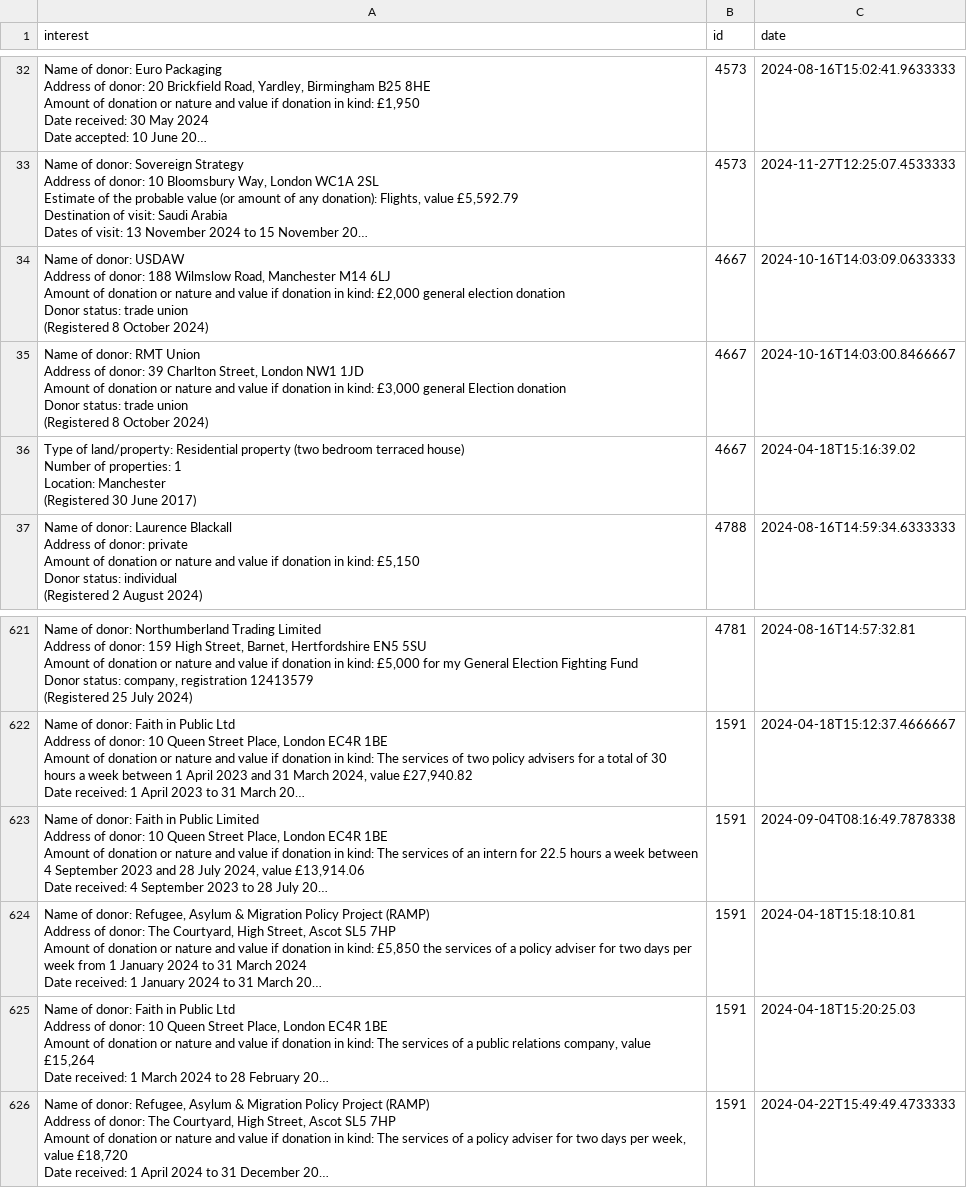
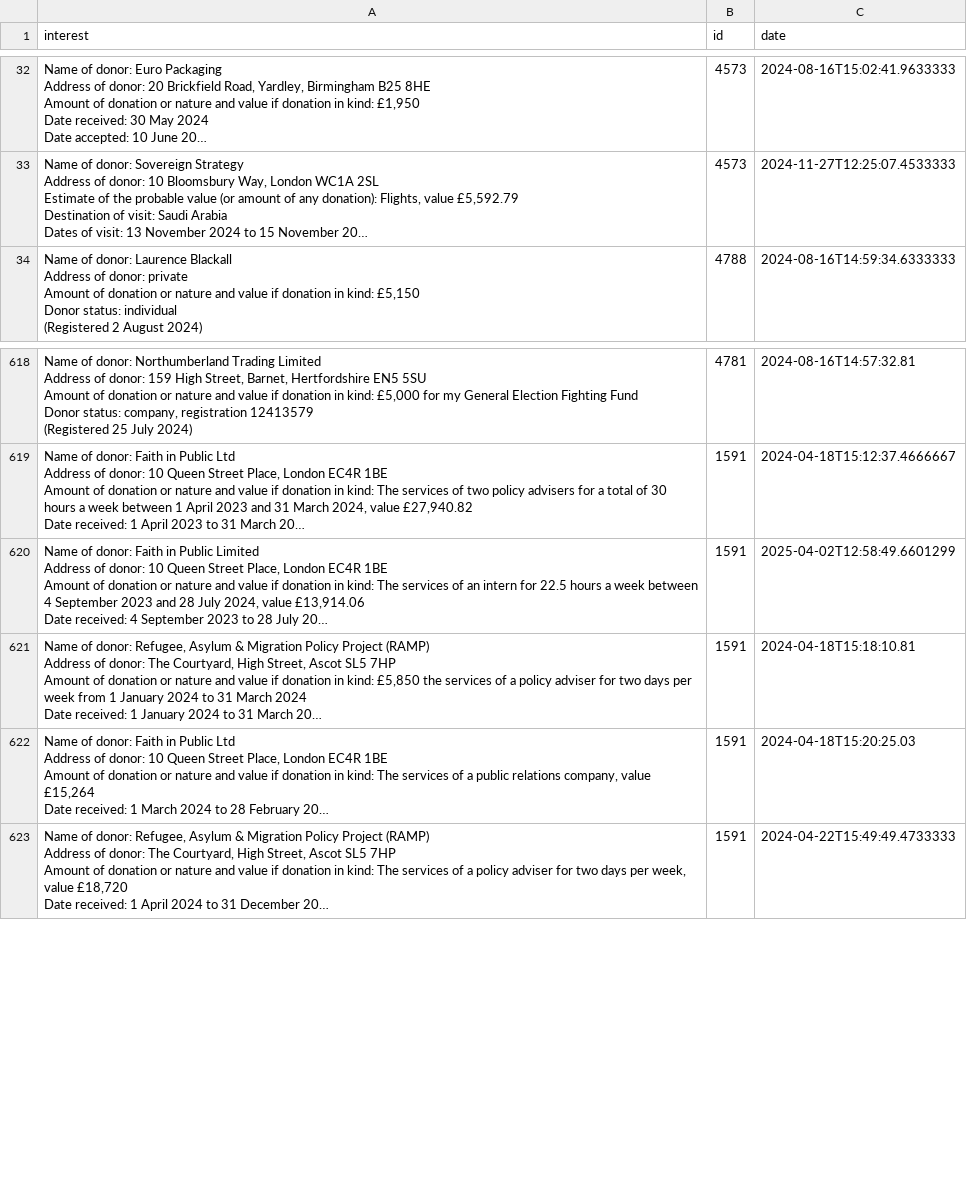
Before and after one commit to annadowell/streamlitMpsApp, a CSV file: InterestsNew.csv, drawn as a sheet; only a part is shown, gaps mark what is left out; long unchanged cells end in …; removed rows and columns are numbered as before the commit, all else as after; ↵ is a line break in a cell; the diff names each change by its address in the sheet, - before the commit and + after, or states it on an @@ line.

Commit message:
refresh

```diff
--- a/InterestsNew.csv
+++ b/InterestsNew.csv
-row 34: Name of donor: USDAW ↵ Address of donor: 188 Wilmslow Road, Manchester M14 6LJ ↵ Amount of donation or nature and value if donation in kind: £2,000 general election donation ↵ Donor status: trade union ↵ (Registered 8 October 2024) | 4667 | 2024-10-16T14:03:09.0633333
-row 35: Name of donor: RMT Union ↵ Address of donor: 39 Charlton Street, London NW1 1JD ↵ Amount of donation or nature and value if donation in kind: £3,000 general Election donation ↵ Donor status: trade union ↵ (Registered 8 October 2024) | 4667 | 2024-10-16T14:03:00.8466667
-row 36: Type of land/property: Residential property (two bedroom terraced house) ↵ Number of properties: 1 ↵ Location: Manchester ↵ (Registered 30 June 2017) | 4667 | 2024-04-18T15:16:39.02
-C620 (date): 2024-09-04T08:16:49.7878338
+C620 (date): 2025-04-02T12:58:49.6601299
```
